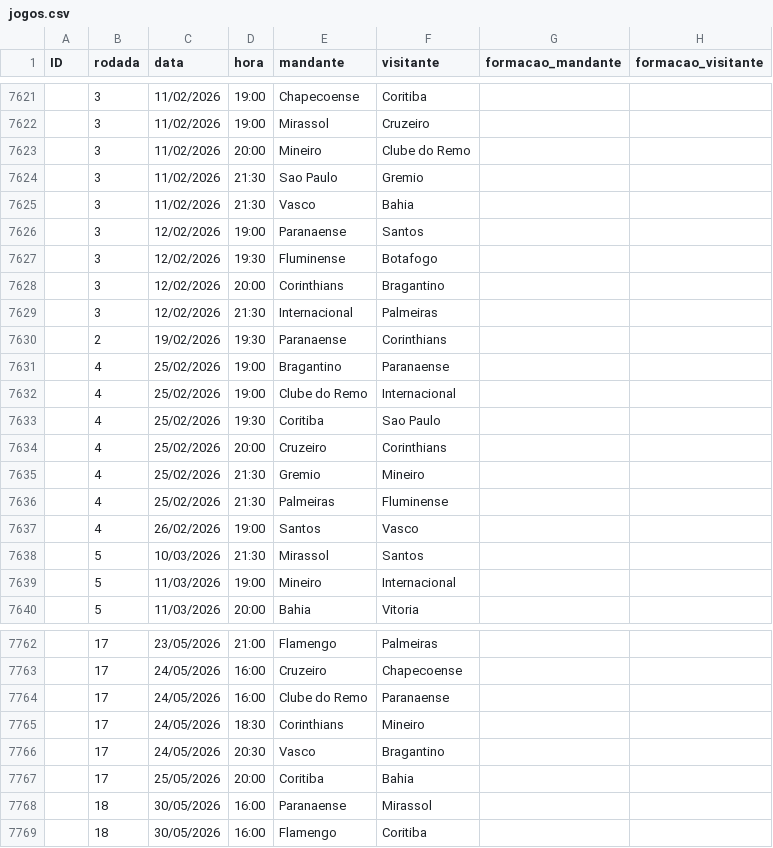
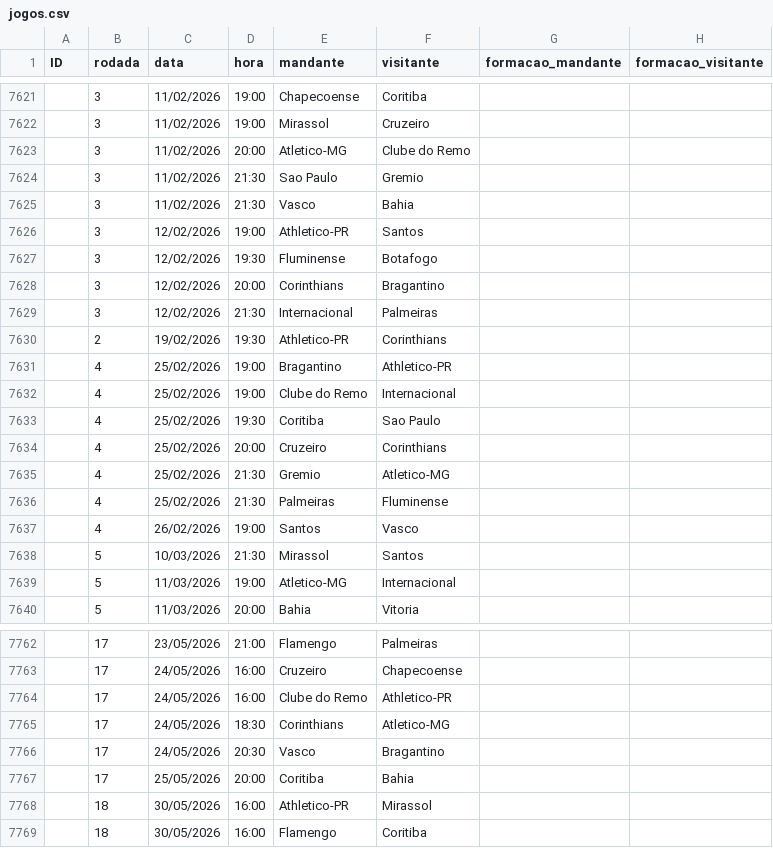
Before and after one commit to Victor-Orrico/Campeonato_Brasileiro_Serie_A, a CSV file: data/jogos.csv, drawn as a sheet; only a part is shown, gaps mark what is left out; the diff covers the shown part only; the diff names each change by its address in the sheet, - before the commit and + after, or states it on an @@ line.

```diff
--- a/data/jogos.csv
+++ b/data/jogos.csv
-E7623 (mandante): Mineiro
+E7623 (mandante): Atletico-MG
-E7626 (mandante): Paranaense
+E7626 (mandante): Athletico-PR
-E7630 (mandante): Paranaense
+E7630 (mandante): Athletico-PR
-F7631 (visitante): Paranaense
+F7631 (visitante): Athletico-PR
-F7635 (visitante): Mineiro
+F7635 (visitante): Atletico-MG
-E7639 (mandante): Mineiro
+E7639 (mandante): Atletico-MG
-F7764 (visitante): Paranaense
+F7764 (visitante): Athletico-PR
-F7765 (visitante): Mineiro
+F7765 (visitante): Atletico-MG
-E7768 (mandante): Paranaense
+E7768 (mandante): Athletico-PR
```
Also changed, not shown: 107 edited cells elsewhere in this file, 1 other file.
